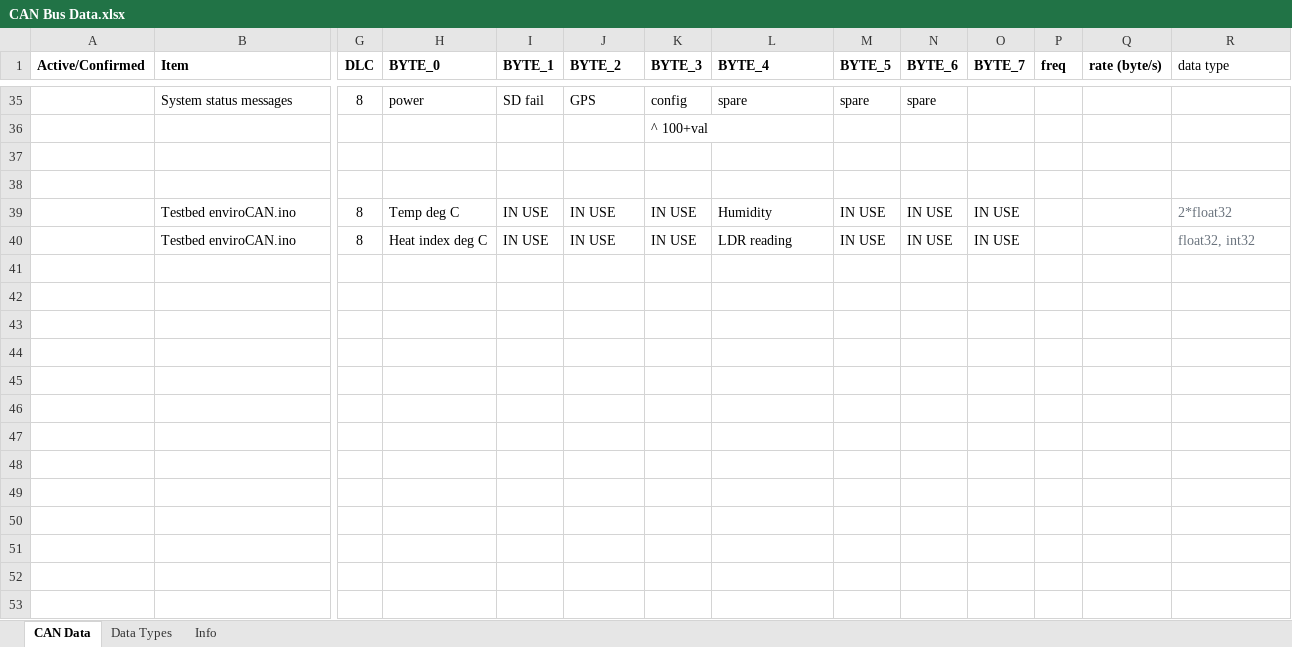
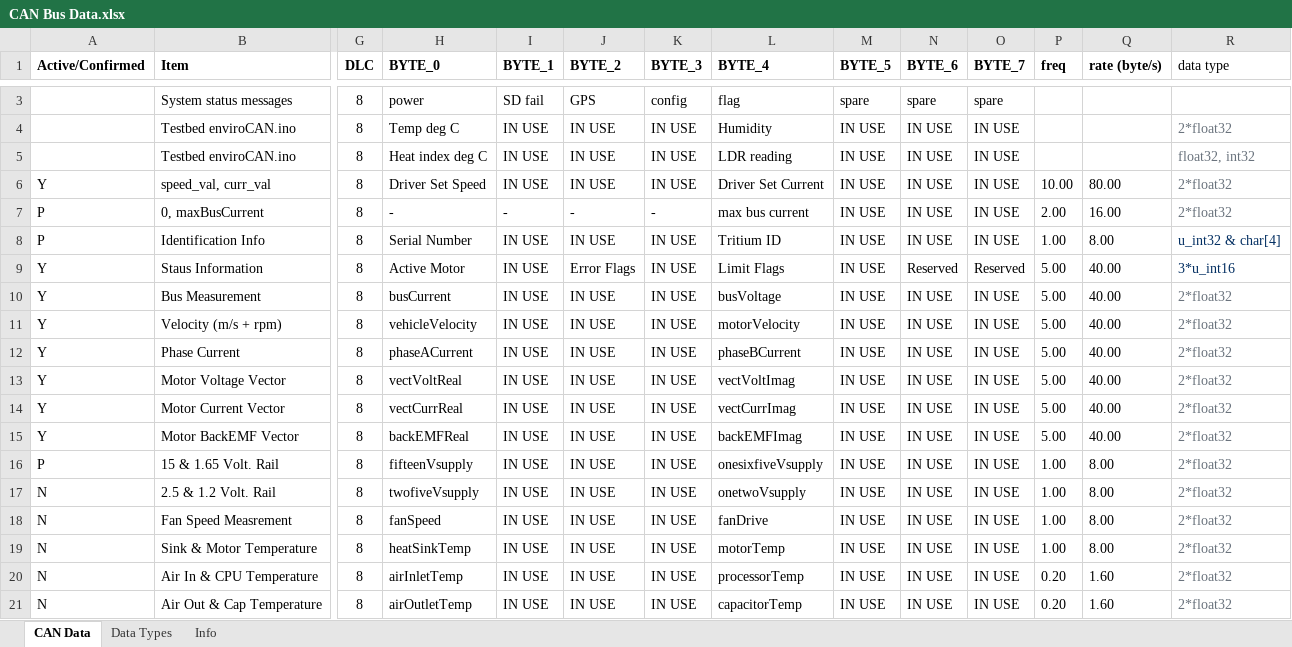
Before and after one commit to owentmfoo/Telemetry2021, an Excel workbook: CAN Bus Data.xlsx, sheet CAN Data, drawn as a sheet; only a part is shown, gaps mark what is left out; values as stored, in another font and other column widths than the file's, no borders; conditional formats not drawn; removed rows and columns are numbered as before the commit, all else as after; rows hold the shown columns only; the diff covers the shown part only; the diff names each change by its address in the sheet, - before the commit and + after, or states it on an @@ line.

Commit message:
Updated CAN Bus Data Excel

```diff
--- a/CAN Bus Data.xlsx (sheet CAN Data)
+++ b/CAN Bus Data.xlsx (sheet CAN Data)
-L3 (BYTE_4): spare
+L3 (BYTE_4): flag
-O3 (BYTE_7): (empty)
+O3 (BYTE_7): spare
-row 36:  |  |  |  |  |  | ^ 100+val
-row 37: (empty)
-row 38: (empty)
+row 6: Y | speed_val, curr_val | 8 | Driver Set Speed | IN USE | IN USE | IN USE | Driver Set Current | IN USE | IN USE | IN USE | 10.00 | 80.00 | 2*float32
+row 7: P | 0, maxBusCurrent | 8 | - | - | - | - | max bus current | IN USE | IN USE | IN USE | 2.00 | 16.00 | 2*float32
+row 8: P | Identification Info | 8 | Serial Number | IN USE | IN USE | IN USE | Tritium ID | IN USE | IN USE | IN USE | 1.00 | 8.00 | u_int32 & char[4]
+row 9: Y | Staus Information | 8 | Active Motor | IN USE | Error Flags | IN USE | Limit Flags | IN USE | Reserved | Reserved | 5.00 | 40.00 | 3*u_int16
+row 10: Y | Bus Measurement | 8 | busCurrent | IN USE | IN USE | IN USE | busVoltage | IN USE | IN USE | IN USE | 5.00 | 40.00 | 2*float32
+row 11: Y | Velocity (m/s + rpm) | 8 | vehicleVelocity | IN USE | IN USE | IN USE | motorVelocity | IN USE | IN USE | IN USE | 5.00 | 40.00 | 2*float32
+row 12: Y | Phase Current | 8 | phaseACurrent | IN USE | IN USE | IN USE | phaseBCurrent | IN USE | IN USE | IN USE | 5.00 | 40.00 | 2*float32
+row 13: Y | Motor Voltage Vector | 8 | vectVoltReal | IN USE | IN USE | IN USE | vectVoltImag | IN USE | IN USE | IN USE | 5.00 | 40.00 | 2*float32
+row 14: Y | Motor Current Vector | 8 | vectCurrReal | IN USE | IN USE | IN USE | vectCurrImag | IN USE | IN USE | IN USE | 5.00 | 40.00 | 2*float32
+row 15: Y | Motor BackEMF Vector | 8 | backEMFReal | IN USE | IN USE | IN USE | backEMFImag | IN USE | IN USE | IN USE | 5.00 | 40.00 | 2*float32
+row 16: P | 15 & 1.65 Volt. Rail | 8 | fifteenVsupply | IN USE | IN USE | IN USE | onesixfiveVsupply | IN USE | IN USE | IN USE | 1.00 | 8.00 | 2*float32
+row 17: N | 2.5 & 1.2 Volt. Rail | 8 | twofiveVsupply | IN USE | IN USE | IN USE | onetwoVsupply | IN USE | IN USE | IN USE | 1.00 | 8.00 | 2*float32
+row 18: N | Fan Speed Measrement | 8 | fanSpeed | IN USE | IN USE | IN USE | fanDrive | IN USE | IN USE | IN USE | 1.00 | 8.00 | 2*float32
+row 19: N | Sink & Motor Temperature | 8 | heatSinkTemp | IN USE | IN USE | IN USE | motorTemp | IN USE | IN USE | IN USE | 1.00 | 8.00 | 2*float32
+row 20: N | Air In & CPU Temperature | 8 | airInletTemp | IN USE | IN USE | IN USE | processorTemp | IN USE | IN USE | IN USE | 0.20 | 1.60 | 2*float32
+row 21: N | Air Out & Cap Temperature | 8 | airOutletTemp | IN USE | IN USE | IN USE | capacitorTemp | IN USE | IN USE | IN USE | 0.20 | 1.60 | 2*float32
```
Also changed, not shown: 8 added rows, 30 removed rows and 2 moved rows elsewhere in this sheet, formulas that keep their value.
